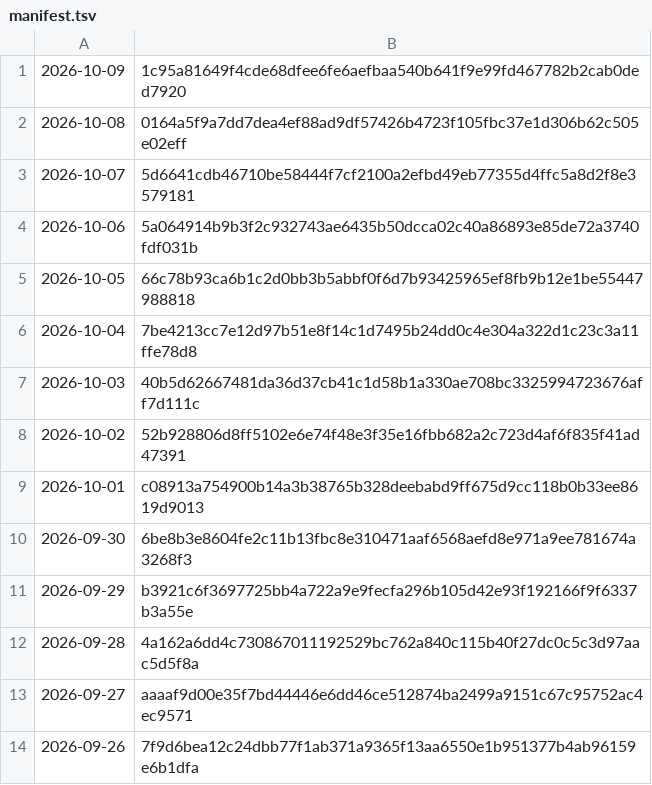
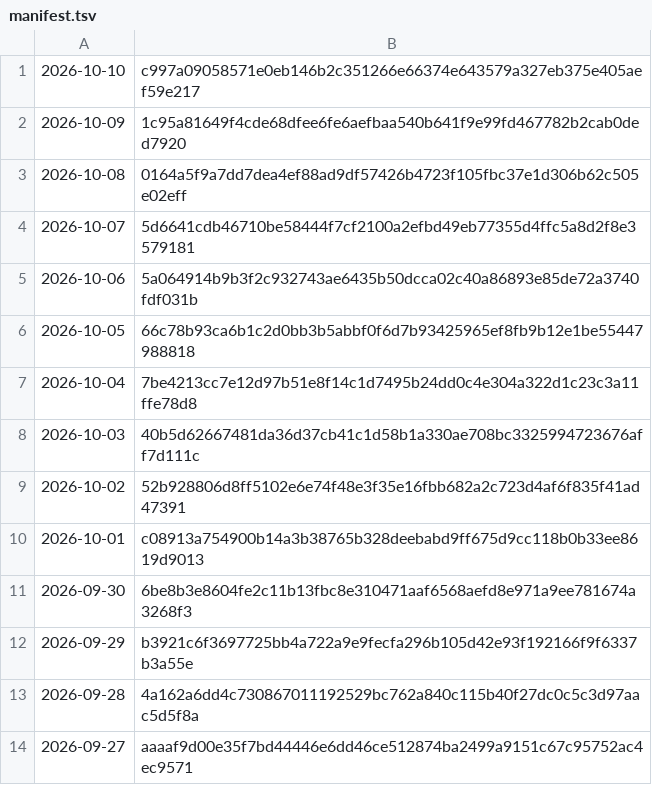
Before and after one commit to grahamwheaton/rupert-reading-missions, a TSV file: published/archive/manifest.tsv, drawn as a sheet.

```diff
--- a/published/archive/manifest.tsv
+++ b/published/archive/manifest.tsv
@@ -1 +1,2 @@
+2026-10-10	c997a09058571e0eb146b2c351266e66374e643579a327eb375e405aef59e217
 2026-10-09	1c95a81649f4cde68dfee6fe6aefbaa540b641f9e99fd467782b2cab0ded7920
@@ -13,2 +14 @@
 2026-09-27	aaaaf9d00e35f7bd44446e6dd46ce512874ba2499a9151c67c95752ac4ec9571
-2026-09-26	7f9d6bea12c24dbb77f1ab371a9365f13aa6550e1b951377b4ab96159e6b1dfa
```
Also changed, not shown: 9 other files.
